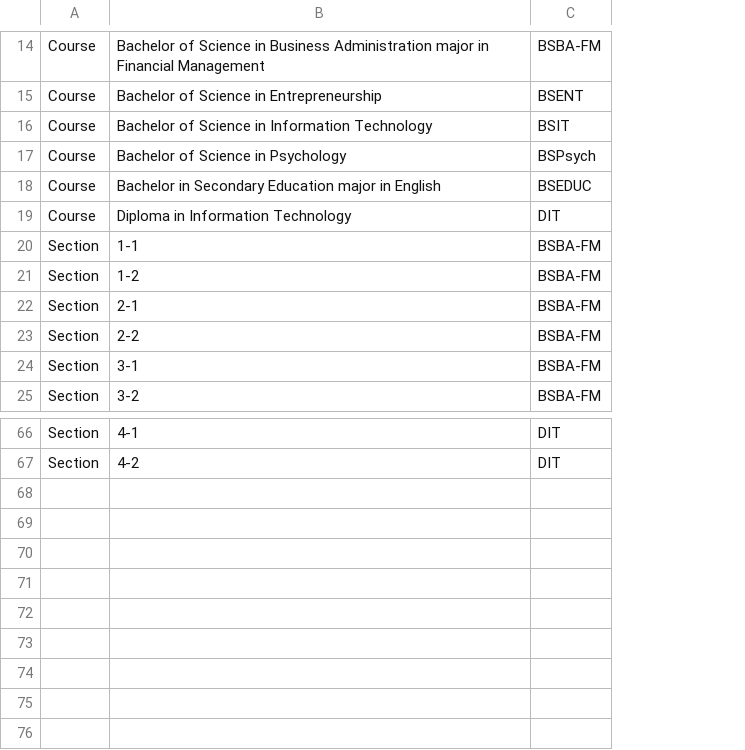
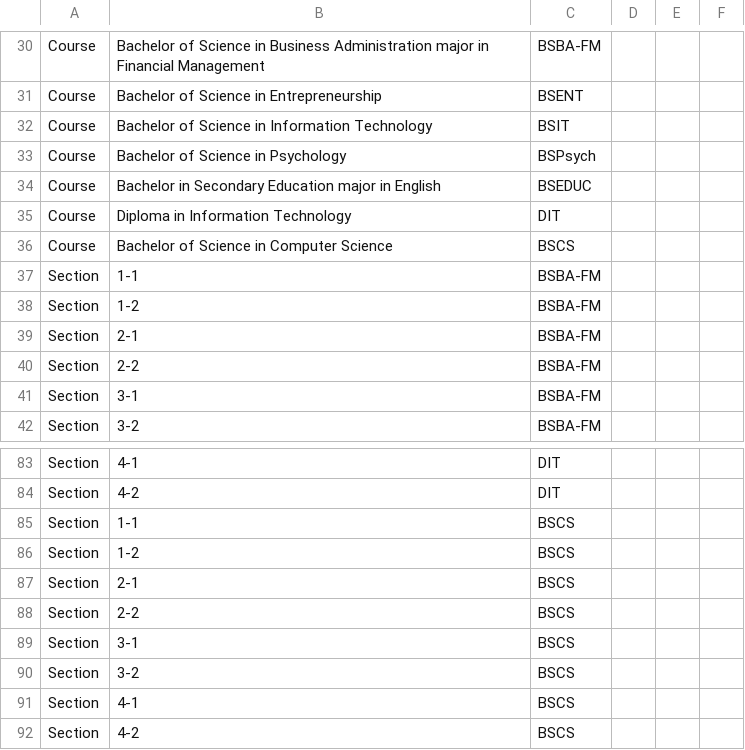
Before and after one commit to Harowwld/PUPSJ-RMS-Prototype, a CSV file: _SAMPLE_DATA/system_data - final.csv, drawn as a sheet; only a part is shown, gaps mark what is left out; the diff covers the shown part only; the diff names each change by its address in the sheet, - before the commit and + after, or states it on an @@ line.

```diff
--- a/_SAMPLE_DATA/system_data - final.csv
+++ b/_SAMPLE_DATA/system_data - final.csv
+column D, empty
+column E, empty
+column F, empty
+row 36: Course | Bachelor of Science in Computer Science | BSCS
+row 85: Section | 1-1 | BSCS
+row 86: Section | 1-2 | BSCS
+row 87: Section | 2-1 | BSCS
+row 88: Section | 2-2 | BSCS
+row 89: Section | 3-1 | BSCS
+row 90: Section | 3-2 | BSCS
+row 91: Section | 4-1 | BSCS
+row 92: Section | 4-2 | BSCS
```
Also changed, not shown: 17 added rows, 1 removed row and 4 edited cells elsewhere in this file, 28 other files.
